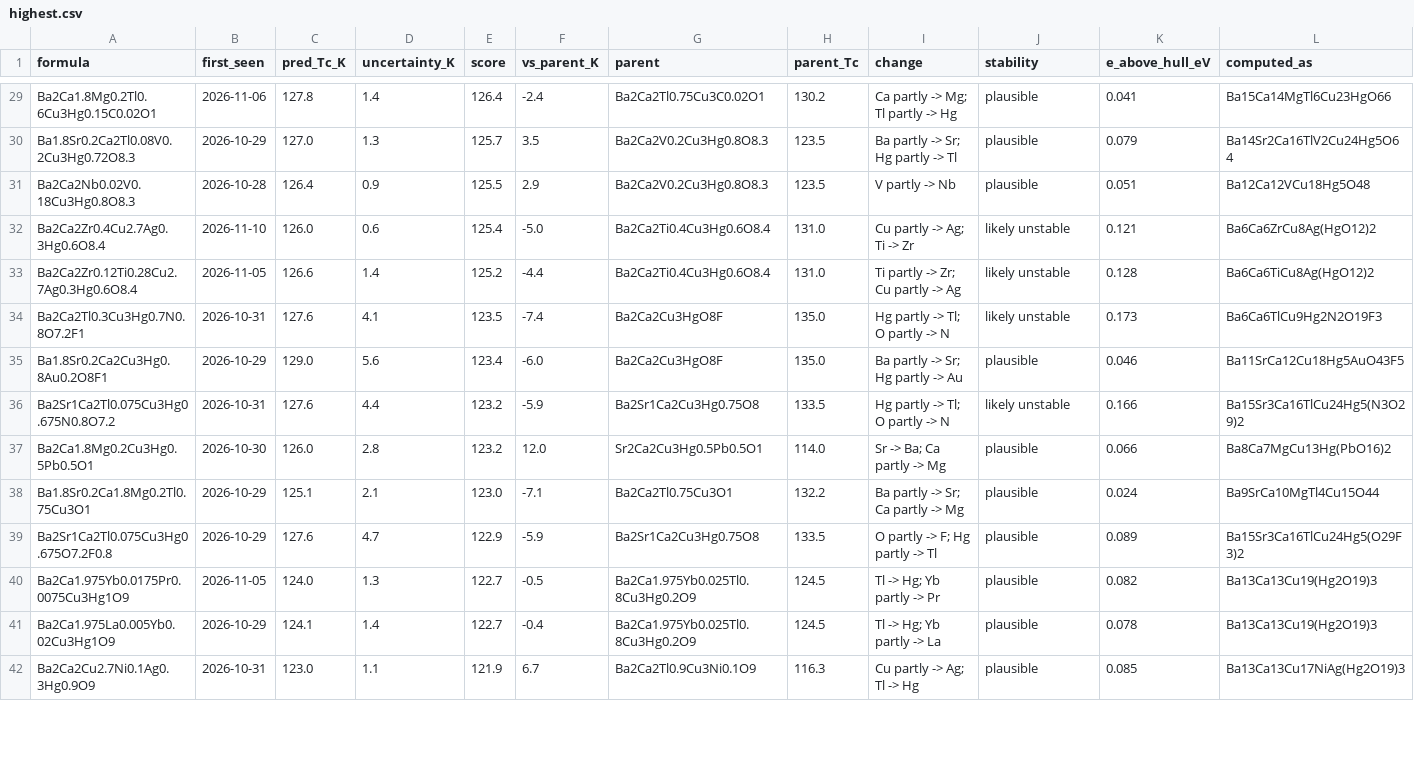
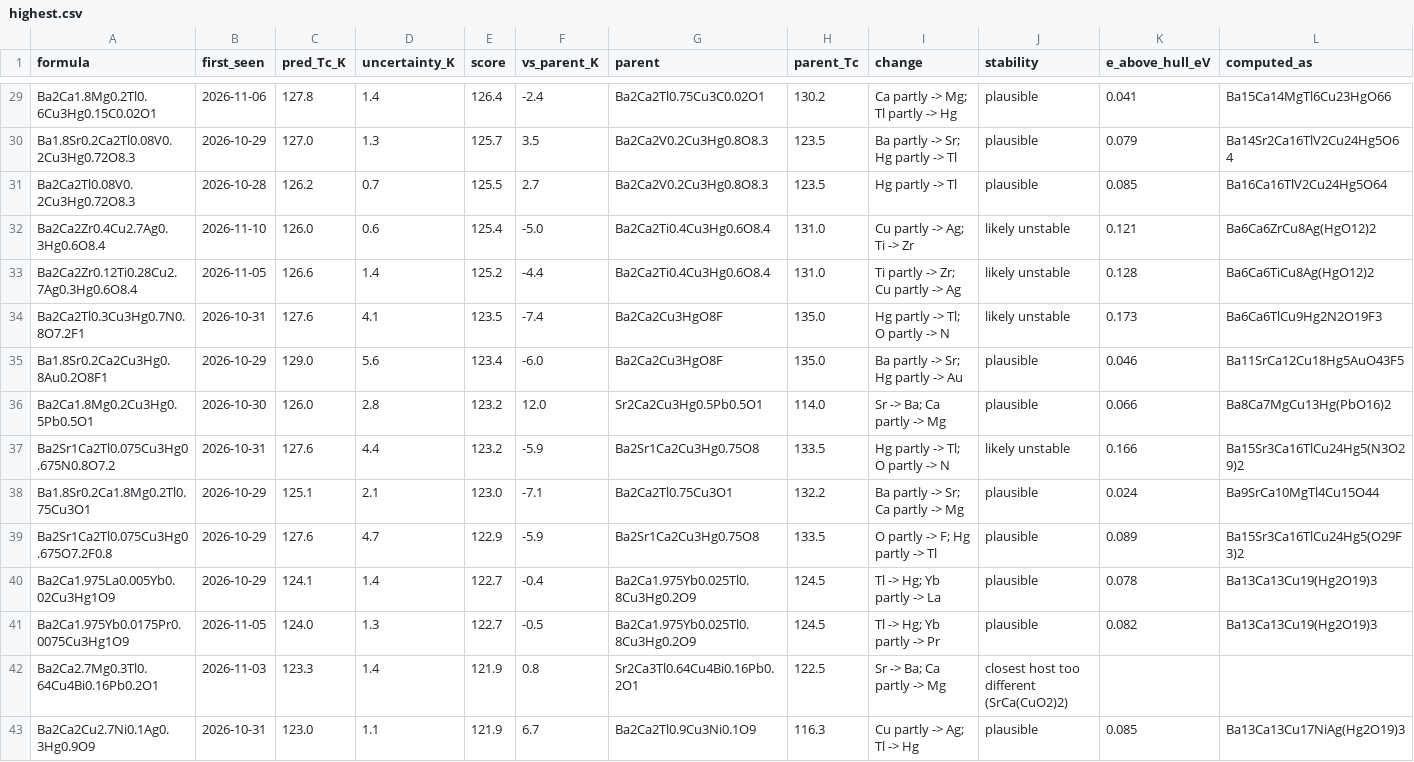
Before and after one commit to jasonbrelsford/superconductor-screen, a CSV file: results/2026-11-12/highest.csv, drawn as a sheet; only a part is shown, gaps mark what is left out; the diff covers the shown part only.

```diff
--- a/results/2026-11-12/highest.csv
+++ b/results/2026-11-12/highest.csv
@@ -30,3 +30,3 @@ Ba2Ca1.8Mg0.2Tl0.6Cu3Hg0.15C0.02O1,2026-11-06,127.8,1.4,126.4,-2.4,Ba2Ca2Tl0.75C
 Ba1.8Sr0.2Ca2Tl0.08V0.2Cu3Hg0.72O8.3,2026-10-29,127.0,1.3,125.7,3.5,Ba2Ca2V0.2Cu3Hg0.8O8.3,123.5,Ba partly -> Sr; Hg partly -> Tl,plausible,0.079,Ba14Sr2Ca16TlV2Cu24Hg5O64
-Ba2Ca2Nb0.02V0.18Cu3Hg0.8O8.3,2026-10-28,126.4,0.9,125.5,2.9,Ba2Ca2V0.2Cu3Hg0.8O8.3,123.5,V partly -> Nb,plausible,0.051,Ba12Ca12VCu18Hg5O48
+Ba2Ca2Tl0.08V0.2Cu3Hg0.72O8.3,2026-10-28,126.2,0.7,125.5,2.7,Ba2Ca2V0.2Cu3Hg0.8O8.3,123.5,Hg partly -> Tl,plausible,0.085,Ba16Ca16TlV2Cu24Hg5O64
 Ba2Ca2Zr0.4Cu2.7Ag0.3Hg0.6O8.4,2026-11-10,126.0,0.6,125.4,-5.0,Ba2Ca2Ti0.4Cu3Hg0.6O8.4,131.0,Cu partly -> Ag; Ti -> Zr,likely unstable,0.121,Ba6Ca6ZrCu8Ag(HgO12)2
@@ -35,8 +35,9 @@ Ba2Ca2Tl0.3Cu3Hg0.7N0.8O7.2F1,2026-10-31,127.6,4.1,123.5,-7.4,Ba2Ca2Cu3HgO8F,135
 Ba1.8Sr0.2Ca2Cu3Hg0.8Au0.2O8F1,2026-10-29,129.0,5.6,123.4,-6.0,Ba2Ca2Cu3HgO8F,135.0,Ba partly -> Sr; Hg partly -> Au,plausible,0.046,Ba11SrCa12Cu18Hg5AuO43F5
+Ba2Ca1.8Mg0.2Cu3Hg0.5Pb0.5O1,2026-10-30,126.0,2.8,123.2,12.0,Sr2Ca2Cu3Hg0.5Pb0.5O1,114.0,Sr -> Ba; Ca partly -> Mg,plausible,0.066,Ba8Ca7MgCu13Hg(PbO16)2
 Ba2Sr1Ca2Tl0.075Cu3Hg0.675N0.8O7.2,2026-10-31,127.6,4.4,123.2,-5.9,Ba2Sr1Ca2Cu3Hg0.75O8,133.5,Hg partly -> Tl; O partly -> N,likely unstable,0.166,Ba15Sr3Ca16TlCu24Hg5(N3O29)2
-Ba2Ca1.8Mg0.2Cu3Hg0.5Pb0.5O1,2026-10-30,126.0,2.8,123.2,12.0,Sr2Ca2Cu3Hg0.5Pb0.5O1,114.0,Sr -> Ba; Ca partly -> Mg,plausible,0.066,Ba8Ca7MgCu13Hg(PbO16)2
 Ba1.8Sr0.2Ca1.8Mg0.2Tl0.75Cu3O1,2026-10-29,125.1,2.1,123.0,-7.1,Ba2Ca2Tl0.75Cu3O1,132.2,Ba partly -> Sr; Ca partly -> Mg,plausible,0.024,Ba9SrCa10MgTl4Cu15O44
 Ba2Sr1Ca2Tl0.075Cu3Hg0.675O7.2F0.8,2026-10-29,127.6,4.7,122.9,-5.9,Ba2Sr1Ca2Cu3Hg0.75O8,133.5,O partly -> F; Hg partly -> Tl,plausible,0.089,Ba15Sr3Ca16TlCu24Hg5(O29F3)2
+Ba2Ca1.975La0.005Yb0.02Cu3Hg1O9,2026-10-29,124.1,1.4,122.7,-0.4,Ba2Ca1.975Yb0.025Tl0.8Cu3Hg0.2O9,124.5,Tl -> Hg; Yb partly -> La,plausible,0.078,Ba13Ca13Cu19(Hg2O19)3
 Ba2Ca1.975Yb0.0175Pr0.0075Cu3Hg1O9,2026-11-05,124.0,1.3,122.7,-0.5,Ba2Ca1.975Yb0.025Tl0.8Cu3Hg0.2O9,124.5,Tl -> Hg; Yb partly -> Pr,plausible,0.082,Ba13Ca13Cu19(Hg2O19)3
-Ba2Ca1.975La0.005Yb0.02Cu3Hg1O9,2026-10-29,124.1,1.4,122.7,-0.4,Ba2Ca1.975Yb0.025Tl0.8Cu3Hg0.2O9,124.5,Tl -> Hg; Yb partly -> La,plausible,0.078,Ba13Ca13Cu19(Hg2O19)3
+Ba2Ca2.7Mg0.3Tl0.64Cu4Bi0.16Pb0.2O1,2026-11-03,123.3,1.4,121.9,0.8,Sr2Ca3Tl0.64Cu4Bi0.16Pb0.2O1,122.5,Sr -> Ba; Ca partly -> Mg,closest host too different (SrCa(CuO2)2),,
 Ba2Ca2Cu2.7Ni0.1Ag0.3Hg0.9O9,2026-10-31,123.0,1.1,121.9,6.7,Ba2Ca2Tl0.9Cu3Ni0.1O9,116.3,Cu partly -> Ag; Tl -> Hg,plausible,0.085,Ba13Ca13Cu17NiAg(Hg2O19)3
```
Also changed, not shown: 2 added rows, 2 removed rows, 3 moved rows and 1 edited cell elsewhere in this file, results/2026-11-12/gain.csv, results/2026-11-12/hits.csv, 8 other files.
